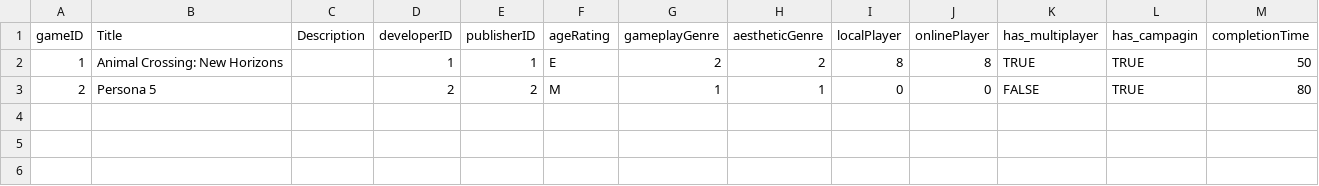
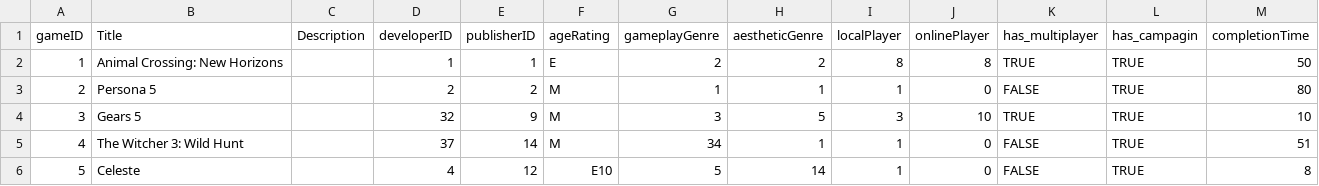
Before and after one commit to ElijahCGames/VideoGameDatabase, a CSV file: csv/Game.csv, drawn as a sheet.

```diff
--- a/csv/Game.csv
+++ b/csv/Game.csv
@@ -2,2 +2,5 @@ gameID,Title,Description ,developerID,publisherID,ageRating,gameplayGenre,aesthe
 1,Animal Crossing: New Horizons,,1,1,E,2,2,8,8,TRUE,TRUE,50
-2,Persona 5,,2,2,M,1,1,0,0,FALSE,TRUE,80
+2,Persona 5,,2,2,M,1,1,1,0,FALSE,TRUE,80
+3,Gears 5,,32,9,M,3,5,3,10,TRUE,TRUE,10
+4,The Witcher 3: Wild Hunt,,37,14,M,34,1,1,0,FALSE,TRUE,51
+5,Celeste,,4,12,E10,5,14,1,0,FALSE,TRUE,8
```
Also changed, not shown: 3 other files.
